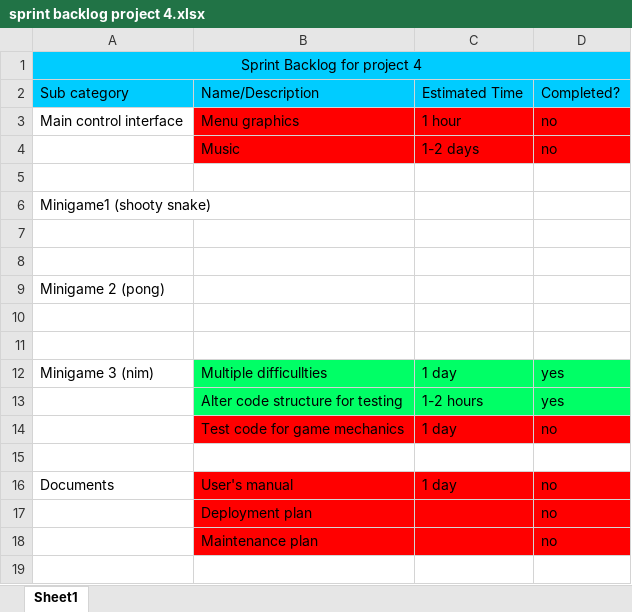
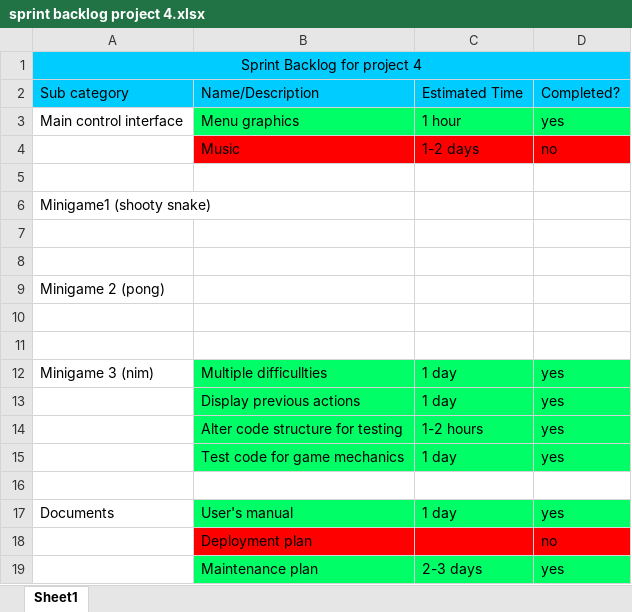
Before and after one commit to JosiahGray/EECS_448_project04, an Excel workbook: sprint backlog project 4.xlsx, sheet Sheet1, drawn as a sheet; values as stored, in another font and other column widths than the file's, no borders; removed rows and columns are numbered as before the commit, all else as after; the diff names each change by its address in the sheet, - before the commit and + after, or states it on an @@ line.

```diff
--- a/sprint backlog project 4.xlsx (sheet Sheet1)
+++ b/sprint backlog project 4.xlsx (sheet Sheet1)
-B3:D3 fill: #FF0000
+B3:D3 fill: #00FF66
-D3: no
+D3: yes
+row 13:  | Display previous actions | 1 day | yes
-B15:D15 fill: #FF0000
+B15:D15 fill: #00FF66
-D15: no
+D15: yes
-B17:D17 fill: #FF0000
+B17:D17 fill: #00FF66
-D17: no
+D17: yes
-row 18:  | Maintenance plan |  | no
+row 19:  | Maintenance plan | 2-3 days | yes
```
Also changed, not shown: product backlog project 3 and 4.xlsx.
